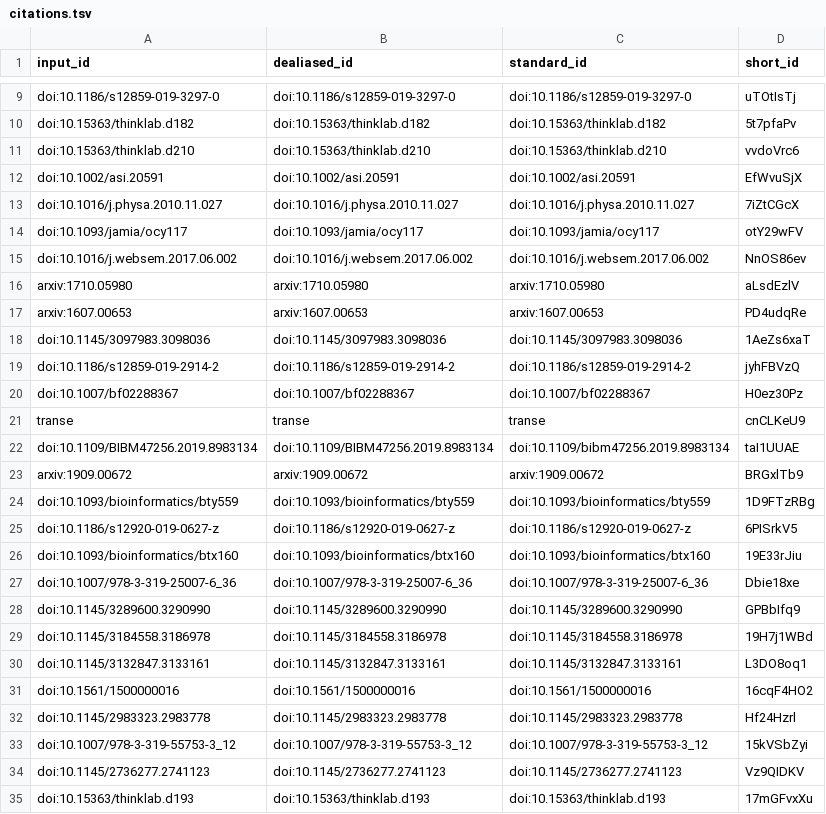
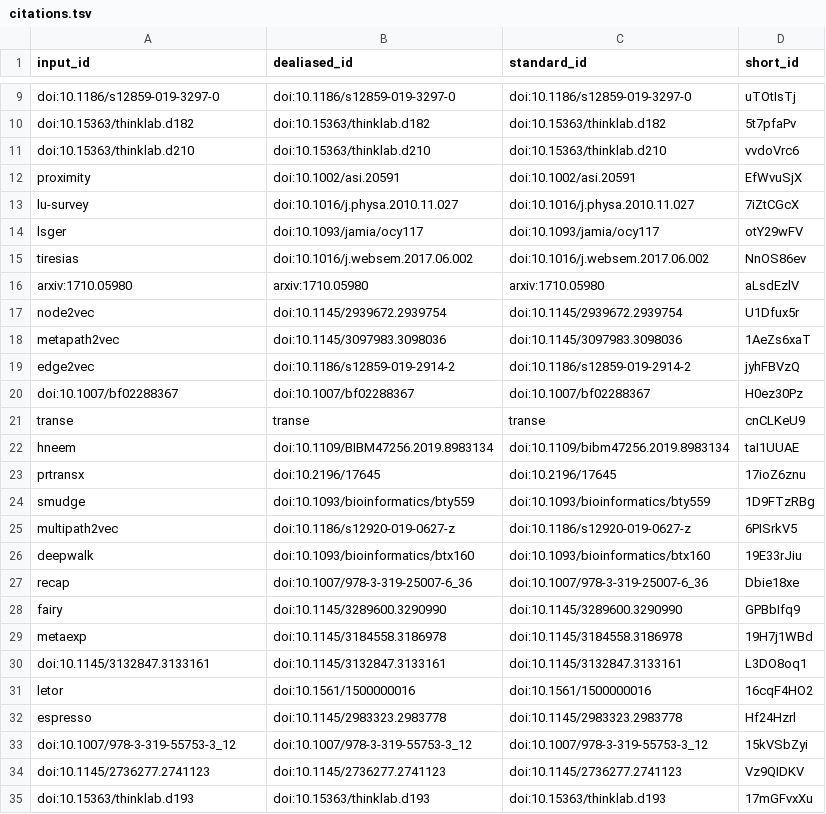
Before and after one commit to greenelab/connectivity-search-manuscript, a TSV file: citations.tsv, drawn as a sheet; only a part is shown, gaps mark what is left out.

```diff
--- a/citations.tsv
+++ b/citations.tsv
@@ -11,23 +11,23 @@ doi:10.15363/thinklab.d182	doi:10.15363/thinklab.d182	doi:10.15363/thinklab.d182
 doi:10.15363/thinklab.d210	doi:10.15363/thinklab.d210	doi:10.15363/thinklab.d210	vvdoVrc6
-doi:10.1002/asi.20591	doi:10.1002/asi.20591	doi:10.1002/asi.20591	EfWvuSjX
-doi:10.1016/j.physa.2010.11.027	doi:10.1016/j.physa.2010.11.027	doi:10.1016/j.physa.2010.11.027	7iZtCGcX
-doi:10.1093/jamia/ocy117	doi:10.1093/jamia/ocy117	doi:10.1093/jamia/ocy117	otY29wFV
-doi:10.1016/j.websem.2017.06.002	doi:10.1016/j.websem.2017.06.002	doi:10.1016/j.websem.2017.06.002	NnOS86ev
+proximity	doi:10.1002/asi.20591	doi:10.1002/asi.20591	EfWvuSjX
+lu-survey	doi:10.1016/j.physa.2010.11.027	doi:10.1016/j.physa.2010.11.027	7iZtCGcX
+lsger	doi:10.1093/jamia/ocy117	doi:10.1093/jamia/ocy117	otY29wFV
+tiresias	doi:10.1016/j.websem.2017.06.002	doi:10.1016/j.websem.2017.06.002	NnOS86ev
 arxiv:1710.05980	arxiv:1710.05980	arxiv:1710.05980	aLsdEzlV
-arxiv:1607.00653	arxiv:1607.00653	arxiv:1607.00653	PD4udqRe
-doi:10.1145/3097983.3098036	doi:10.1145/3097983.3098036	doi:10.1145/3097983.3098036	1AeZs6xaT
-doi:10.1186/s12859-019-2914-2	doi:10.1186/s12859-019-2914-2	doi:10.1186/s12859-019-2914-2	jyhFBVzQ
+node2vec	doi:10.1145/2939672.2939754	doi:10.1145/2939672.2939754	U1Dfux5r
+metapath2vec	doi:10.1145/3097983.3098036	doi:10.1145/3097983.3098036	1AeZs6xaT
+edge2vec	doi:10.1186/s12859-019-2914-2	doi:10.1186/s12859-019-2914-2	jyhFBVzQ
 doi:10.1007/bf02288367	doi:10.1007/bf02288367	doi:10.1007/bf02288367	H0ez30Pz
 transe	transe	transe	cnCLKeU9
-doi:10.1109/BIBM47256.2019.8983134	doi:10.1109/BIBM47256.2019.8983134	doi:10.1109/bibm47256.2019.8983134	taI1UUAE
-arxiv:1909.00672	arxiv:1909.00672	arxiv:1909.00672	BRGxlTb9
-doi:10.1093/bioinformatics/bty559	doi:10.1093/bioinformatics/bty559	doi:10.1093/bioinformatics/bty559	1D9FTzRBg
-doi:10.1186/s12920-019-0627-z	doi:10.1186/s12920-019-0627-z	doi:10.1186/s12920-019-0627-z	6PISrkV5
-doi:10.1093/bioinformatics/btx160	doi:10.1093/bioinformatics/btx160	doi:10.1093/bioinformatics/btx160	19E33rJiu
-doi:10.1007/978-3-319-25007-6_36	doi:10.1007/978-3-319-25007-6_36	doi:10.1007/978-3-319-25007-6_36	Dbie18xe
-doi:10.1145/3289600.3290990	doi:10.1145/3289600.3290990	doi:10.1145/3289600.3290990	GPBbIfq9
-doi:10.1145/3184558.3186978	doi:10.1145/3184558.3186978	doi:10.1145/3184558.3186978	19H7j1WBd
+hneem	doi:10.1109/BIBM47256.2019.8983134	doi:10.1109/bibm47256.2019.8983134	taI1UUAE
+prtransx	doi:10.2196/17645	doi:10.2196/17645	17ioZ6znu
+smudge	doi:10.1093/bioinformatics/bty559	doi:10.1093/bioinformatics/bty559	1D9FTzRBg
+multipath2vec	doi:10.1186/s12920-019-0627-z	doi:10.1186/s12920-019-0627-z	6PISrkV5
+deepwalk	doi:10.1093/bioinformatics/btx160	doi:10.1093/bioinformatics/btx160	19E33rJiu
+recap	doi:10.1007/978-3-319-25007-6_36	doi:10.1007/978-3-319-25007-6_36	Dbie18xe
+fairy	doi:10.1145/3289600.3290990	doi:10.1145/3289600.3290990	GPBbIfq9
+metaexp	doi:10.1145/3184558.3186978	doi:10.1145/3184558.3186978	19H7j1WBd
 doi:10.1145/3132847.3133161	doi:10.1145/3132847.3133161	doi:10.1145/3132847.3133161	L3DO8oq1
-doi:10.1561/1500000016	doi:10.1561/1500000016	doi:10.1561/1500000016	16cqF4HO2
-doi:10.1145/2983323.2983778	doi:10.1145/2983323.2983778	doi:10.1145/2983323.2983778	Hf24Hzrl
+letor	doi:10.1561/1500000016	doi:10.1561/1500000016	16cqF4HO2
+espresso	doi:10.1145/2983323.2983778	doi:10.1145/2983323.2983778	Hf24Hzrl
 doi:10.1007/978-3-319-55753-3_12	doi:10.1007/978-3-319-55753-3_12	doi:10.1007/978-3-319-55753-3_12	15kVSbZyi
```
Also changed, not shown: 7 other files.
